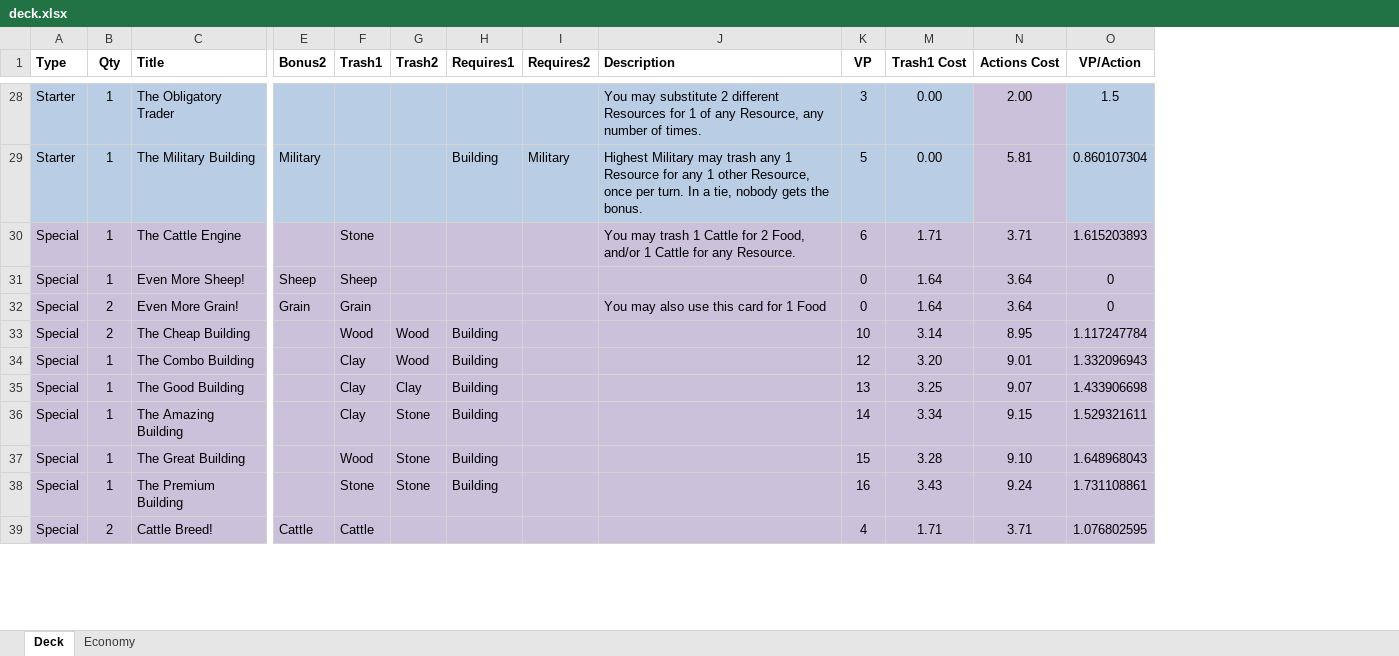
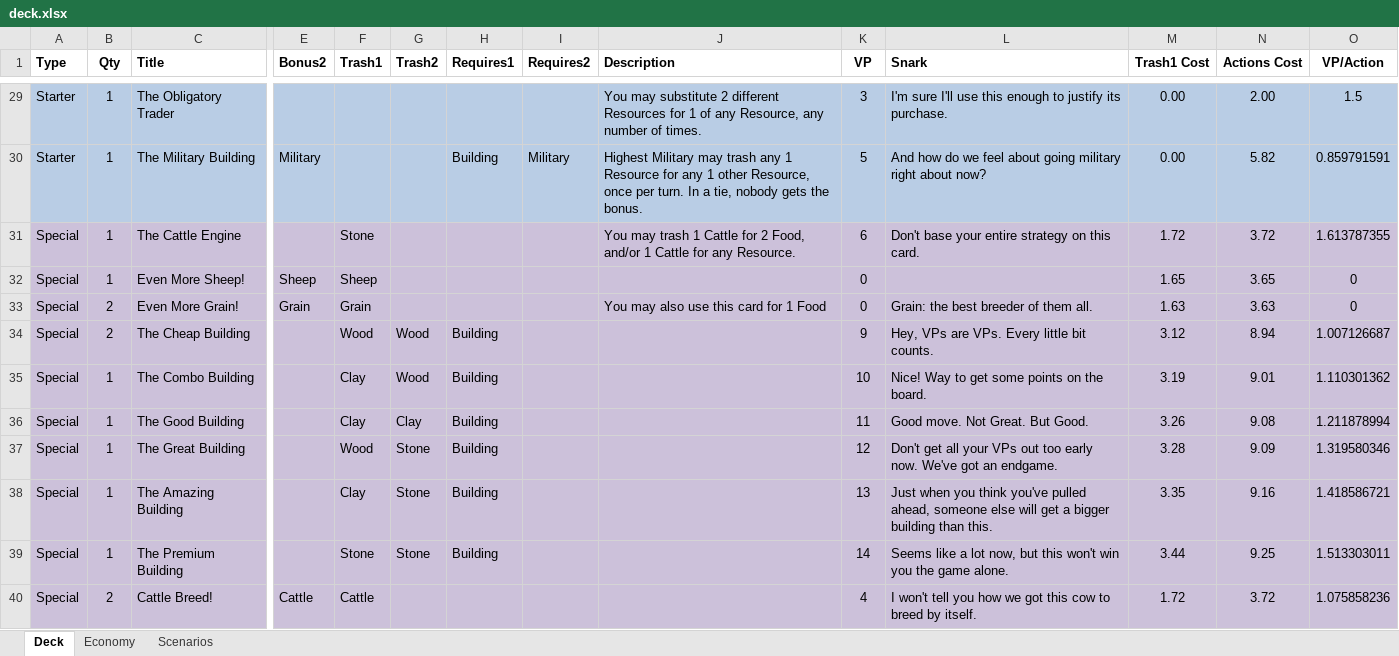
Before and after one commit to andymeneely/victory-point-salad, an Excel workbook: data/deck.xlsx, sheet Deck, drawn as a sheet; only a part is shown, gaps mark what is left out; values as stored, in another font and other column widths than the file's, no borders; removed rows and columns are numbered as before the commit, all else as after; rows hold the shown columns only; the diff covers the shown part only; the diff names each change by its address in the sheet, - before the commit and + after, or states it on an @@ line.

```diff
--- a/data/deck.xlsx (sheet Deck)
+++ b/data/deck.xlsx (sheet Deck)
+sheet tab: Scenarios
@@ column L (Snark) unhidden, rows 29-37: I'm sure I'll use this enough to justify its purchase. | And how do we feel about going military right about now? | Don't base your entire strategy on this card. |  | Grain: the best breeder of them all. | Hey, VPs are VPs. Every little bit counts. | Nice! Way to get some points on the board. | Good move. Not Great. But Good. | Don't get all your VPs out too early now. We've got an endgame.; rows 39-40: Seems like a lot now, but this won't win you the game alone. | I won't tell you how we got this cow to breed by itself. @@
-N30 (Actions Cost): 5.81
+N30 (Actions Cost): 5.82
-O30 (VP/Action): 0.860107304
+O30 (VP/Action): 0.859791591
-M31 (Trash1 Cost): 1.71
+M31 (Trash1 Cost): 1.72
-N31 (Actions Cost): 3.71
+N31 (Actions Cost): 3.72
-O31 (VP/Action): 1.615203893
+O31 (VP/Action): 1.613787355
-M32 (Trash1 Cost): 1.64
+M32 (Trash1 Cost): 1.65
-N32 (Actions Cost): 3.64
+N32 (Actions Cost): 3.65
-M33 (Trash1 Cost): 1.64
+M33 (Trash1 Cost): 1.63
-N33 (Actions Cost): 3.64
+N33 (Actions Cost): 3.63
-K34 (VP): 10
+K34 (VP): 9
-M34 (Trash1 Cost): 3.14
+M34 (Trash1 Cost): 3.12
-N34 (Actions Cost): 8.95
+N34 (Actions Cost): 8.94
-O34 (VP/Action): 1.117247784
+O34 (VP/Action): 1.007126687
-K35 (VP): 12
+K35 (VP): 10
-M35 (Trash1 Cost): 3.20
+M35 (Trash1 Cost): 3.19
-O35 (VP/Action): 1.332096943
+O35 (VP/Action): 1.110301362
-K36 (VP): 13
+K36 (VP): 11
-M36 (Trash1 Cost): 3.25
+M36 (Trash1 Cost): 3.26
-N36 (Actions Cost): 9.07
+N36 (Actions Cost): 9.08
-O36 (VP/Action): 1.433906698
+O36 (VP/Action): 1.211878994
-row 36: Special | 1 | The Amazing Building |  | Clay | Stone | Building |  |  | 14 | 3.34 | 9.15 | 1.529321611
-K37 (VP): 15
+K37 (VP): 12
-N37 (Actions Cost): 9.10
+N37 (Actions Cost): 9.09
-O37 (VP/Action): 1.648968043
+O37 (VP/Action): 1.319580346
+row 38: Special | 1 | The Amazing Building |  | Clay | Stone | Building |  |  | 13 | Just when you think you've pulled ahead, someone else will get a bigger building than this. | 3.35 | 9.16 | 1.418586721
-K39 (VP): 16
+K39 (VP): 14
-M39 (Trash1 Cost): 3.43
+M39 (Trash1 Cost): 3.44
-N39 (Actions Cost): 9.24
+N39 (Actions Cost): 9.25
-O39 (VP/Action): 1.731108861
+O39 (VP/Action): 1.513303011
-M40 (Trash1 Cost): 1.71
+M40 (Trash1 Cost): 1.72
-N40 (Actions Cost): 3.71
+N40 (Actions Cost): 3.72
-O40 (VP/Action): 1.076802595
+O40 (VP/Action): 1.075858236
```
Also changed, not shown: 1 added row, 66 edited cells and cell formats elsewhere in this sheet, sheet Economy, formulas that keep their value, hidden cells, 2 other files.
